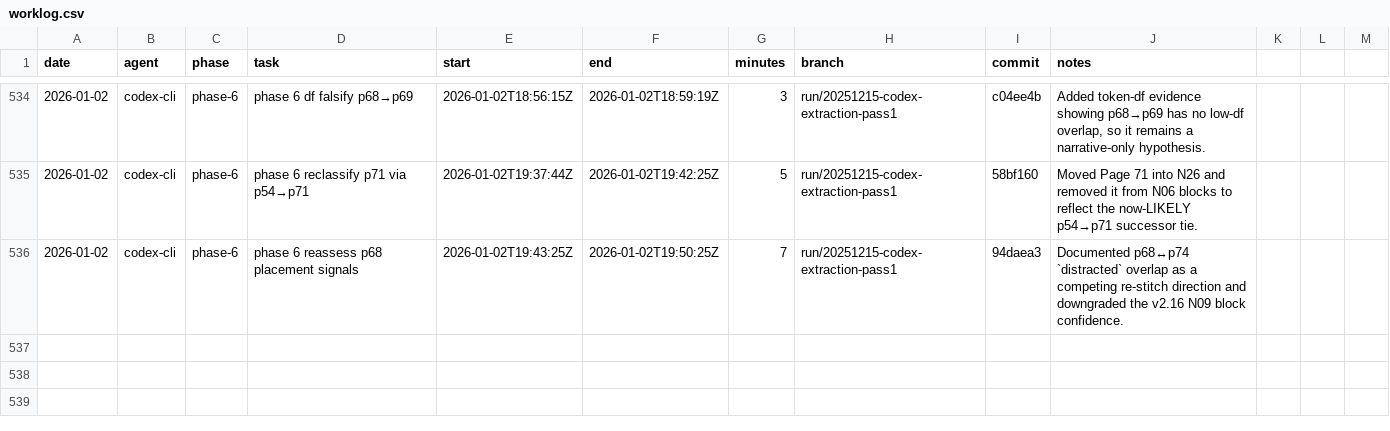
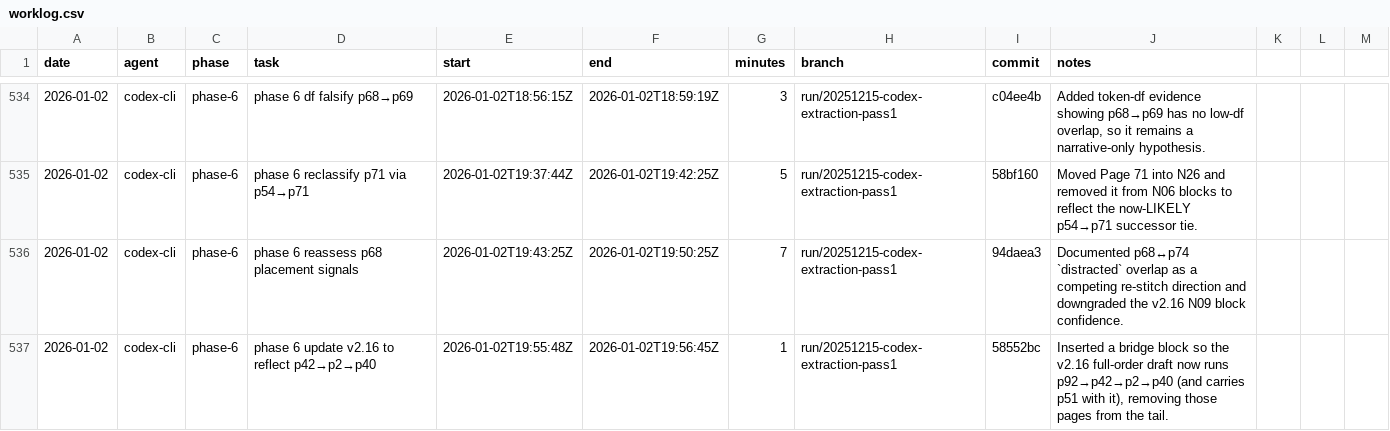
Before and after one commit to seanbetts/cains-jawbone, a CSV file: Worklog/worklog.csv, drawn as a sheet; only a part is shown, gaps mark what is left out; the diff names each change by its address in the sheet, - before the commit and + after, or states it on an @@ line.

Commit message:
Worklog: log session 2026-01-02

```diff
--- a/Worklog/worklog.csv
+++ b/Worklog/worklog.csv
+row 537: 2026-01-02 | codex-cli | phase-6 | phase 6 update v2.16 to reflect p42→p2→p40 | 2026-01-02T19:55:48Z | 2026-01-02T19:56:45Z | 1 | run/20251215-codex-extraction-pass1 | 58552bc | Inserted a bridge block so the v2.16 full-order draft now runs p92→p42→p2→p40 (and carries p51 with it), removing those pages from the tail.
```
